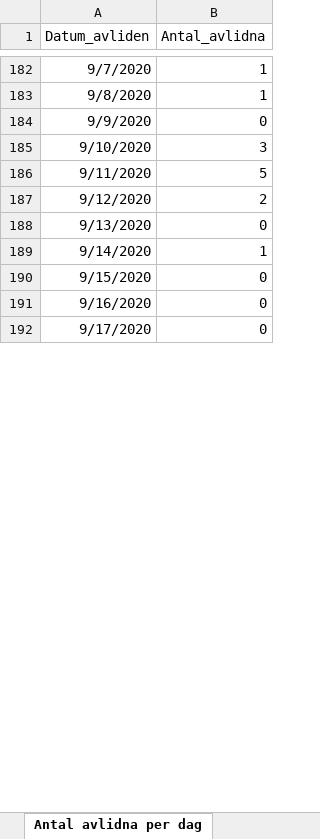
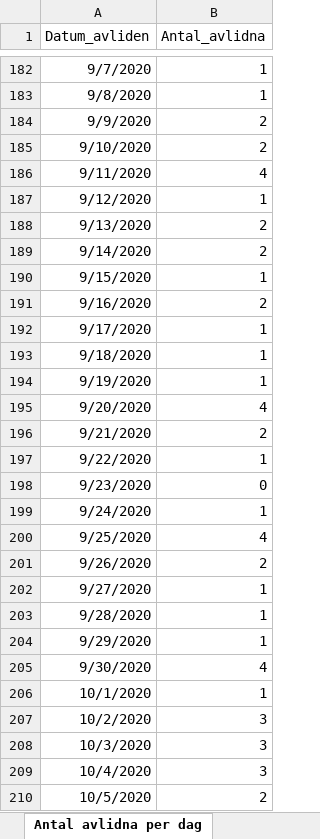
Before and after one commit to TheEconomist/covid-19-excess-deaths-tracker, an Excel workbook: source-data/sweden/sweden_covid_source_latest.xlsx, sheet Antal avlidna per dag, drawn as a sheet; only a part is shown, gaps mark what is left out; values as stored, in another font and other column widths than the file's, no borders; the diff covers the shown part only; the diff names each change by its address in the sheet, - before the commit and + after, or states it on an @@ line.

```diff
--- a/source-data/sweden/sweden_covid_source_latest.xlsx (sheet Antal avlidna per dag)
+++ b/source-data/sweden/sweden_covid_source_latest.xlsx (sheet Antal avlidna per dag)
-B184 (Antal_avlidna): 0
+B184 (Antal_avlidna): 2
-B185 (Antal_avlidna): 3
+B185 (Antal_avlidna): 2
-B186 (Antal_avlidna): 5
+B186 (Antal_avlidna): 4
-B187 (Antal_avlidna): 2
+B187 (Antal_avlidna): 1
-B188 (Antal_avlidna): 0
+B188 (Antal_avlidna): 2
-B189 (Antal_avlidna): 1
+B189 (Antal_avlidna): 2
-B190 (Antal_avlidna): 0
+B190 (Antal_avlidna): 1
-B191 (Antal_avlidna): 0
+B191 (Antal_avlidna): 2
-B192 (Antal_avlidna): 0
+B192 (Antal_avlidna): 1
+row 193: 9/18/2020 | 1
+row 194: 9/19/2020 | 1
+row 195: 9/20/2020 | 4
+row 196: 9/21/2020 | 2
+row 197: 9/22/2020 | 1
+row 198: 9/23/2020 | 0
+row 199: 9/24/2020 | 1
+row 200: 9/25/2020 | 4
+row 201: 9/26/2020 | 2
+row 202: 9/27/2020 | 1
+row 203: 9/28/2020 | 1
+row 204: 9/29/2020 | 1
+row 205: 9/30/2020 | 4
+row 206: 10/1/2020 | 1
+row 207: 10/2/2020 | 3
+row 208: 10/3/2020 | 3
+row 209: 10/4/2020 | 3
+row 210: 10/5/2020 | 2
```
Also changed, not shown: 14 added rows and 38 edited cells elsewhere in this sheet, sheet Veckodata Kommun_stadsdel, sheet Veckodata Region, sheet Antal per dag region, sheet Antal intensivvårdade per dag, sheet Totalt antal per region, sheet Totalt antal per åldersgrupp, 1 more sheet, other sheet tabs, 18 other files.
